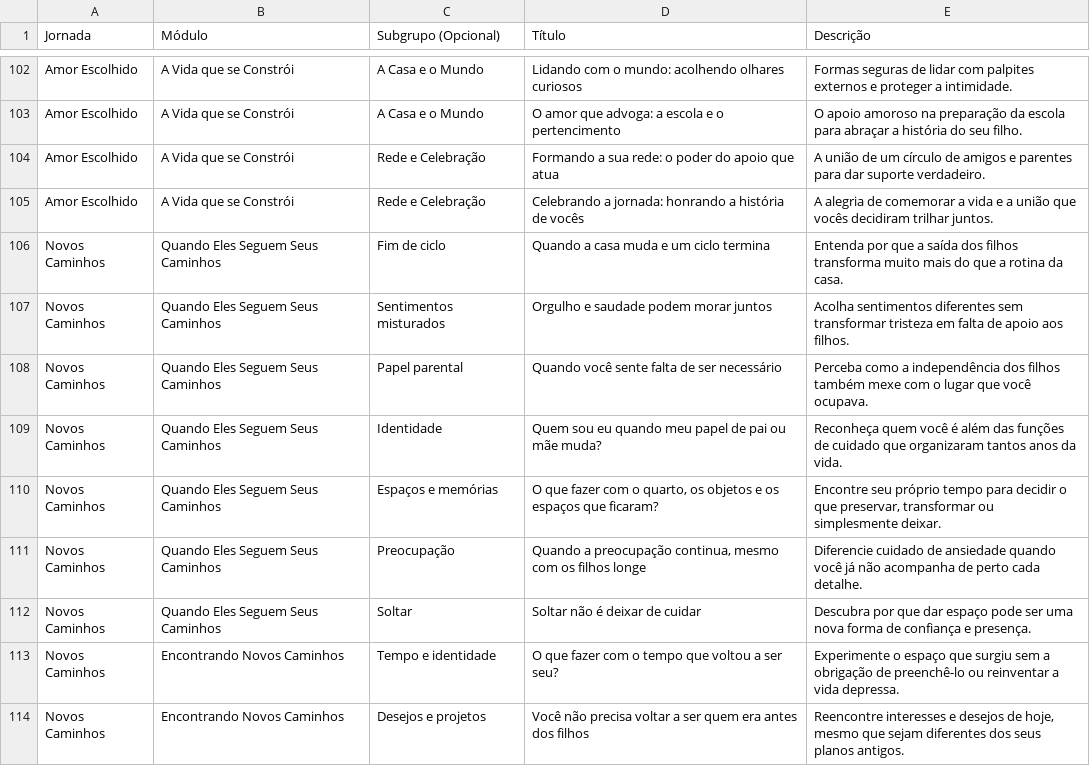
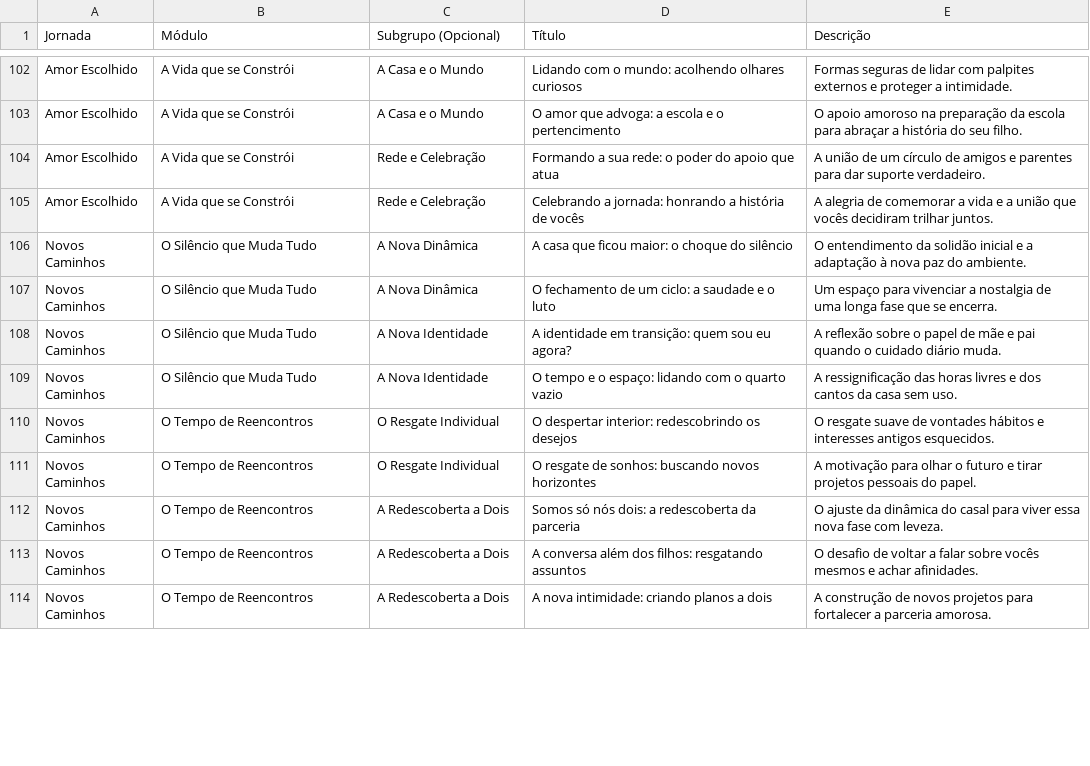
Before and after one commit to mardeganvf/elana-app, a CSV file: export_conteudos.csv, drawn as a sheet; only a part is shown, gaps mark what is left out; the diff covers the shown part only.

Commit message:
feat(journeys): update Novos Caminhos structure to 3 modules and 15 lessons

```diff
--- a/export_conteudos.csv
+++ b/export_conteudos.csv
@@ -105,10 +105,10 @@ Amor Escolhido,A Vida que se Constrói,Rede e Celebração,Formando a sua rede:
 Amor Escolhido,A Vida que se Constrói,Rede e Celebração,Celebrando a jornada: honrando a história de vocês,A alegria de comemorar a vida e a união que vocês decidiram trilhar juntos.
-Novos Caminhos,Quando Eles Seguem Seus Caminhos,Fim de ciclo,Quando a casa muda e um ciclo termina,Entenda por que a saída dos filhos transforma muito mais do que a rotina da casa.
-Novos Caminhos,Quando Eles Seguem Seus Caminhos,Sentimentos misturados,Orgulho e saudade podem morar juntos,Acolha sentimentos diferentes sem transformar tristeza em falta de apoio aos filhos.
-Novos Caminhos,Quando Eles Seguem Seus Caminhos,Papel parental,Quando você sente falta de ser necessário,Perceba como a independência dos filhos também mexe com o lugar que você ocupava.
-Novos Caminhos,Quando Eles Seguem Seus Caminhos,Identidade,Quem sou eu quando meu papel de pai ou mãe muda?,Reconheça quem você é além das funções de cuidado que organizaram tantos anos da vida.
-Novos Caminhos,Quando Eles Seguem Seus Caminhos,Espaços e memórias,"O que fazer com o quarto, os objetos e os espaços que ficaram?","Encontre seu próprio tempo para decidir o que preservar, transformar ou simplesmente deixar."
-Novos Caminhos,Quando Eles Seguem Seus Caminhos,Preocupação,"Quando a preocupação continua, mesmo com os filhos longe",Diferencie cuidado de ansiedade quando você já não acompanha de perto cada detalhe.
-Novos Caminhos,Quando Eles Seguem Seus Caminhos,Soltar,Soltar não é deixar de cuidar,Descubra por que dar espaço pode ser uma nova forma de confiança e presença.
-Novos Caminhos,Encontrando Novos Caminhos,Tempo e identidade,O que fazer com o tempo que voltou a ser seu?,Experimente o espaço que surgiu sem a obrigação de preenchê-lo ou reinventar a vida depressa.
-Novos Caminhos,Encontrando Novos Caminhos,Desejos e projetos,Você não precisa voltar a ser quem era antes dos filhos,"Reencontre interesses e desejos de hoje, mesmo que sejam diferentes dos seus planos antigos."
+Novos Caminhos,O Silêncio que Muda Tudo,A Nova Dinâmica,A casa que ficou maior: o choque do silêncio,O entendimento da solidão inicial e a adaptação à nova paz do ambiente.
+Novos Caminhos,O Silêncio que Muda Tudo,A Nova Dinâmica,O fechamento de um ciclo: a saudade e o luto,Um espaço para vivenciar a nostalgia de uma longa fase que se encerra.
+Novos Caminhos,O Silêncio que Muda Tudo,A Nova Identidade,A identidade em transição: quem sou eu agora?,A reflexão sobre o papel de mãe e pai quando o cuidado diário muda.
+Novos Caminhos,O Silêncio que Muda Tudo,A Nova Identidade,O tempo e o espaço: lidando com o quarto vazio,A ressignificação das horas livres e dos cantos da casa sem uso.
+Novos Caminhos,O Tempo de Reencontros,O Resgate Individual,O despertar interior: redescobrindo os desejos,O resgate suave de vontades hábitos e interesses antigos esquecidos.
+Novos Caminhos,O Tempo de Reencontros,O Resgate Individual,O resgate de sonhos: buscando novos horizontes,A motivação para olhar o futuro e tirar projetos pessoais do papel.
+Novos Caminhos,O Tempo de Reencontros,A Redescoberta a Dois,Somos só nós dois: a redescoberta da parceria,O ajuste da dinâmica do casal para viver essa nova fase com leveza.
+Novos Caminhos,O Tempo de Reencontros,A Redescoberta a Dois,A conversa além dos filhos: resgatando assuntos,O desafio de voltar a falar sobre vocês mesmos e achar afinidades.
+Novos Caminhos,O Tempo de Reencontros,A Redescoberta a Dois,A nova intimidade: criando planos a dois,A construção de novos projetos para fortalecer a parceria amorosa.
```
Also changed, not shown: 24 edited cells elsewhere in this file, 2 other files.
